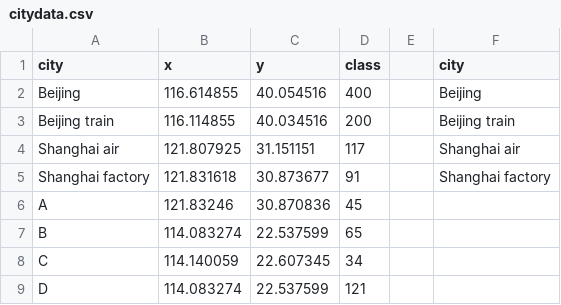
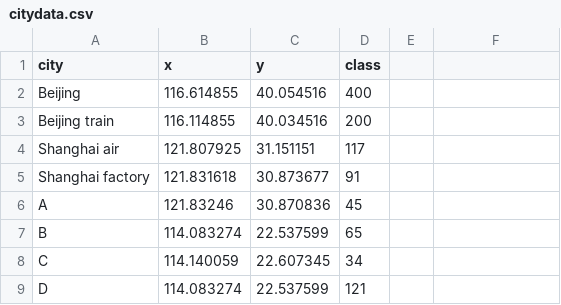
Before and after one commit to YunmeiHuang/fileNotForResearch, a CSV file: citydata.csv, drawn as a sheet; only a part is shown; the diff names each change by its address in the sheet, - before the commit and + after, or states it on an @@ line.

Commit message:
Update citydata.csv

```diff
--- a/citydata.csv
+++ b/citydata.csv
-F1: city
+F1: (empty)
-F2: Beijing
+F2: (empty)
-F3: Beijing train
+F3: (empty)
-F4: Shanghai air
+F4: (empty)
-F5: Shanghai factory
+F5: (empty)
```
